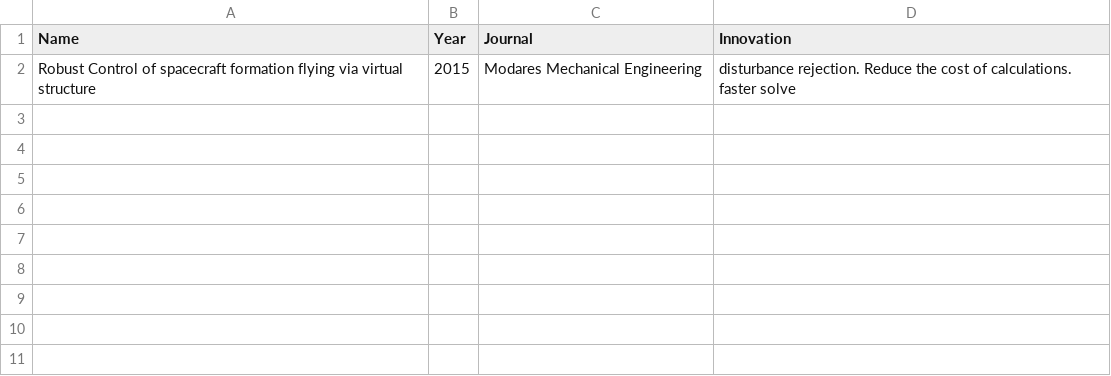
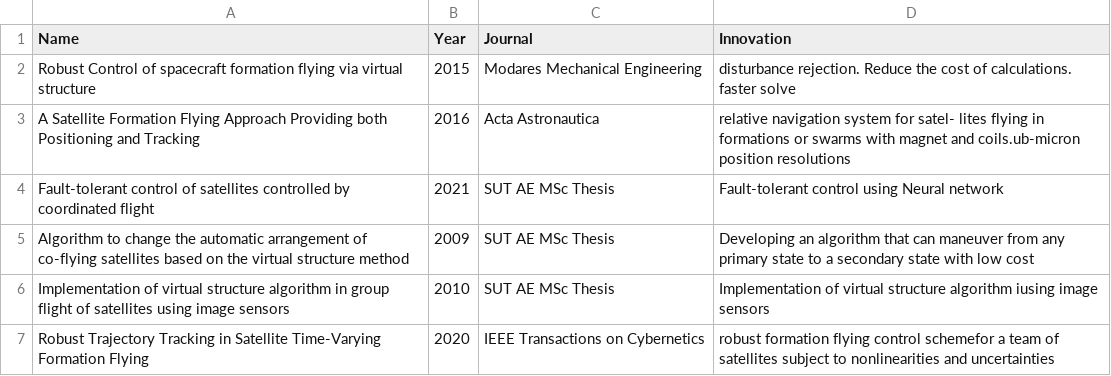
Before and after one commit to alibaniasad1999/master-thesis, a CSV file: Article/article_data.csv, drawn as a sheet; the diff names each change by its address in the sheet, - before the commit and + after, or states it on an @@ line.

Commit message:
add article

```diff
--- a/Article/article_data.csv
+++ b/Article/article_data.csv
+row 3: A Satellite Formation Flying Approach Providing both Positioning and Tracking | 2016 | Acta Astronautica | relative navigation system for satel- lites flying in formations or swarms with magnet and coils.ub-micron position resolutions
+row 4: Fault-tolerant control of satellites controlled by coordinated flight | 2021 | SUT AE MSc Thesis | Fault-tolerant control using Neural network
+row 5: Algorithm to change the automatic arrangement of co-flying satellites based on the virtual structure method | 2009 | SUT AE MSc Thesis | Developing an algorithm that can maneuver from any primary state to a secondary state with low cost
+row 6: Implementation of virtual structure algorithm in group flight of satellites using image sensors | 2010 | SUT AE MSc Thesis | Implementation of virtual structure algorithm iusing image sensors
+row 7: Robust Trajectory Tracking in Satellite Time-Varying Formation Flying | 2020 | IEEE Transactions on Cybernetics | robust formation flying control schemefor a team of satellites subject to nonlinearities and uncertainties
```
Also changed, not shown: 2 other files.
